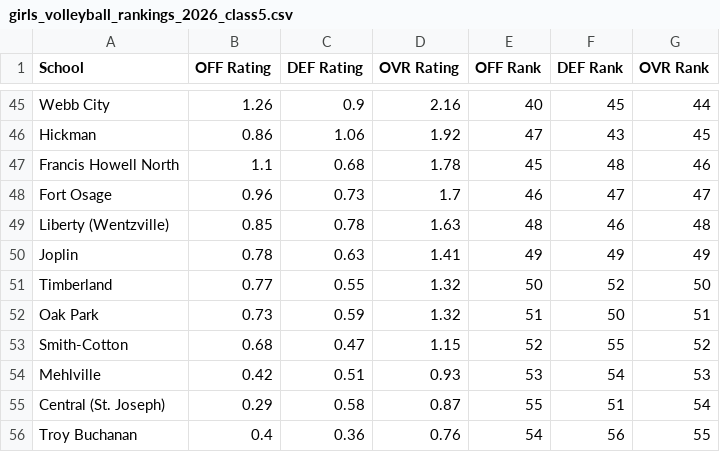
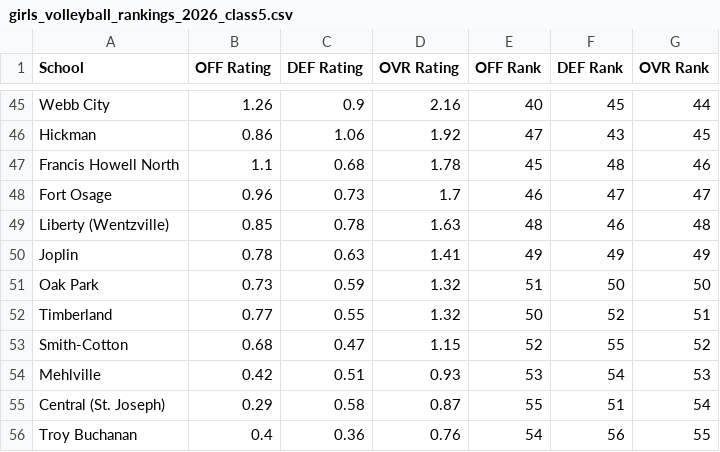
Before and after one commit to AllMOSports/Girls_Volleyball_Ratings_2026, a CSV file: girls_volleyball_rankings_2026_class5.csv, drawn as a sheet; only a part is shown, gaps mark what is left out.

```diff
--- a/girls_volleyball_rankings_2026_class5.csv
+++ b/girls_volleyball_rankings_2026_class5.csv
@@ -50,4 +50,4 @@ Liberty (Wentzville),0.85,0.78,1.63,48,46,48
 Joplin,0.78,0.63,1.41,49,49,49
-Timberland,0.77,0.55,1.32,50,52,50
-Oak Park,0.73,0.59,1.32,51,50,51
+Oak Park,0.73,0.59,1.32,51,50,50
+Timberland,0.77,0.55,1.32,50,52,51
 Smith-Cotton,0.68,0.47,1.15,52,55,52
```
Also changed, not shown: girls_volleyball_rankings_2026_all.csv, girls_volleyball_rankings_2026_class1.csv, 12 other files.
